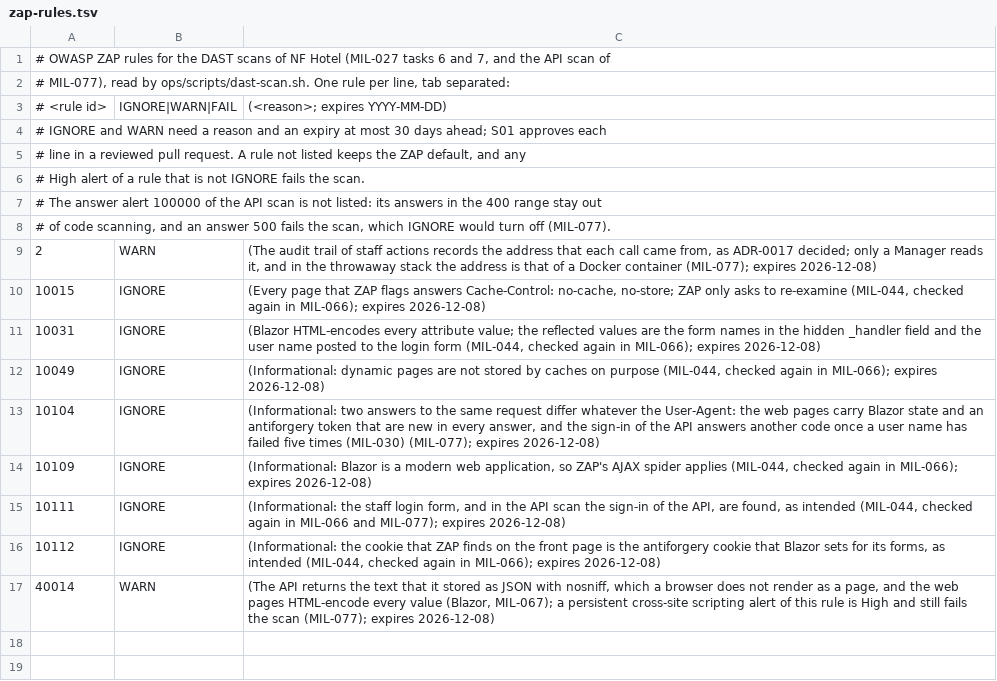
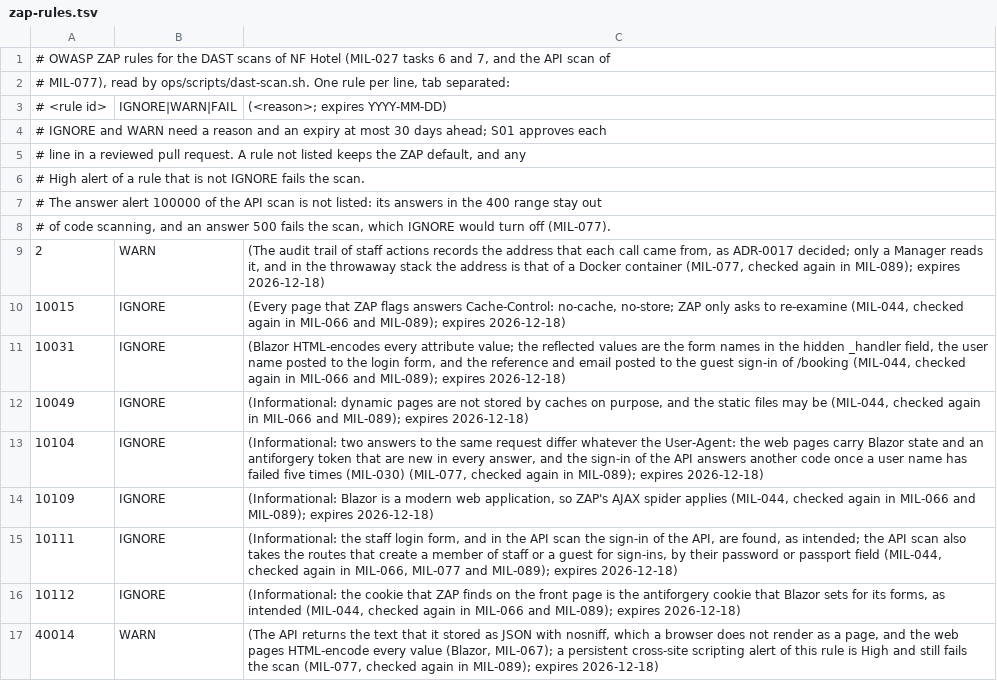
Before and after one commit to NF-Hotel/NFHotel, a TSV file: ops/security/zap-rules.tsv, drawn as a sheet.

Commit message:
MIL-089: the rules of the scan renewed to 2026-12-18, each with its reason
Task: MIL-089#3

```diff
--- a/ops/security/zap-rules.tsv
+++ b/ops/security/zap-rules.tsv
@@ -8,10 +8,10 @@
 # of code scanning, and an answer 500 fails the scan, which IGNORE would turn off (MIL-077).
-2	WARN	(The audit trail of staff actions records the address that each call came from, as ADR-0017 decided; only a Manager reads it, and in the throwaway stack the address is that of a Docker container (MIL-077); expires 2026-12-08)
-10015	IGNORE	(Every page that ZAP flags answers Cache-Control: no-cache, no-store; ZAP only asks to re-examine (MIL-044, checked again in MIL-066); expires 2026-12-08)
-10031	IGNORE	(Blazor HTML-encodes every attribute value; the reflected values are the form names in the hidden _handler field and the user name posted to the login form (MIL-044, checked again in MIL-066); expires 2026-12-08)
-10049	IGNORE	(Informational: dynamic pages are not stored by caches on purpose (MIL-044, checked again in MIL-066); expires 2026-12-08)
-10104	IGNORE	(Informational: two answers to the same request differ whatever the User-Agent: the web pages carry Blazor state and an antiforgery token that are new in every answer, and the sign-in of the API answers another code once a user name has failed five times (MIL-030) (MIL-077); expires 2026-12-08)
-10109	IGNORE	(Informational: Blazor is a modern web application, so ZAP's AJAX spider applies (MIL-044, checked again in MIL-066); expires 2026-12-08)
-10111	IGNORE	(Informational: the staff login form, and in the API scan the sign-in of the API, are found, as intended (MIL-044, checked again in MIL-066 and MIL-077); expires 2026-12-08)
-10112	IGNORE	(Informational: the cookie that ZAP finds on the front page is the antiforgery cookie that Blazor sets for its forms, as intended (MIL-044, checked again in MIL-066); expires 2026-12-08)
-40014	WARN	(The API returns the text that it stored as JSON with nosniff, which a browser does not render as a page, and the web pages HTML-encode every value (Blazor, MIL-067); a persistent cross-site scripting alert of this rule is High and still fails the scan (MIL-077); expires 2026-12-08)
+2	WARN	(The audit trail of staff actions records the address that each call came from, as ADR-0017 decided; only a Manager reads it, and in the throwaway stack the address is that of a Docker container (MIL-077, checked again in MIL-089); expires 2026-12-18)
+10015	IGNORE	(Every page that ZAP flags answers Cache-Control: no-cache, no-store; ZAP only asks to re-examine (MIL-044, checked again in MIL-066 and MIL-089); expires 2026-12-18)
+10031	IGNORE	(Blazor HTML-encodes every attribute value; the reflected values are the form names in the hidden _handler field, the user name posted to the login form, and the reference and email posted to the guest sign-in of /booking (MIL-044, checked again in MIL-066 and MIL-089); expires 2026-12-18)
+10049	IGNORE	(Informational: dynamic pages are not stored by caches on purpose, and the static files may be (MIL-044, checked again in MIL-066 and MIL-089); expires 2026-12-18)
+10104	IGNORE	(Informational: two answers to the same request differ whatever the User-Agent: the web pages carry Blazor state and an antiforgery token that are new in every answer, and the sign-in of the API answers another code once a user name has failed five times (MIL-030) (MIL-077, checked again in MIL-089); expires 2026-12-18)
+10109	IGNORE	(Informational: Blazor is a modern web application, so ZAP's AJAX spider applies (MIL-044, checked again in MIL-066 and MIL-089); expires 2026-12-18)
+10111	IGNORE	(Informational: the staff login form, and in the API scan the sign-in of the API, are found, as intended; the API scan also takes the routes that create a member of staff or a guest for sign-ins, by their password or passport field (MIL-044, checked again in MIL-066, MIL-077 and MIL-089); expires 2026-12-18)
+10112	IGNORE	(Informational: the cookie that ZAP finds on the front page is the antiforgery cookie that Blazor sets for its forms, as intended (MIL-044, checked again in MIL-066 and MIL-089); expires 2026-12-18)
+40014	WARN	(The API returns the text that it stored as JSON with nosniff, which a browser does not render as a page, and the web pages HTML-encode every value (Blazor, MIL-067); a persistent cross-site scripting alert of this rule is High and still fails the scan (MIL-077, checked again in MIL-089); expires 2026-12-18)
```
